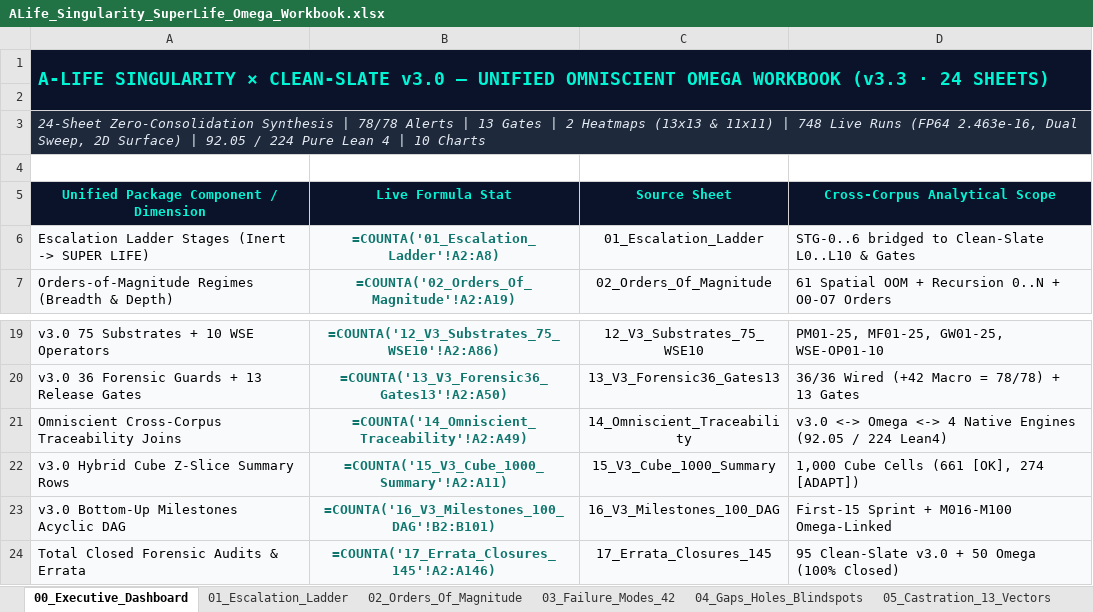
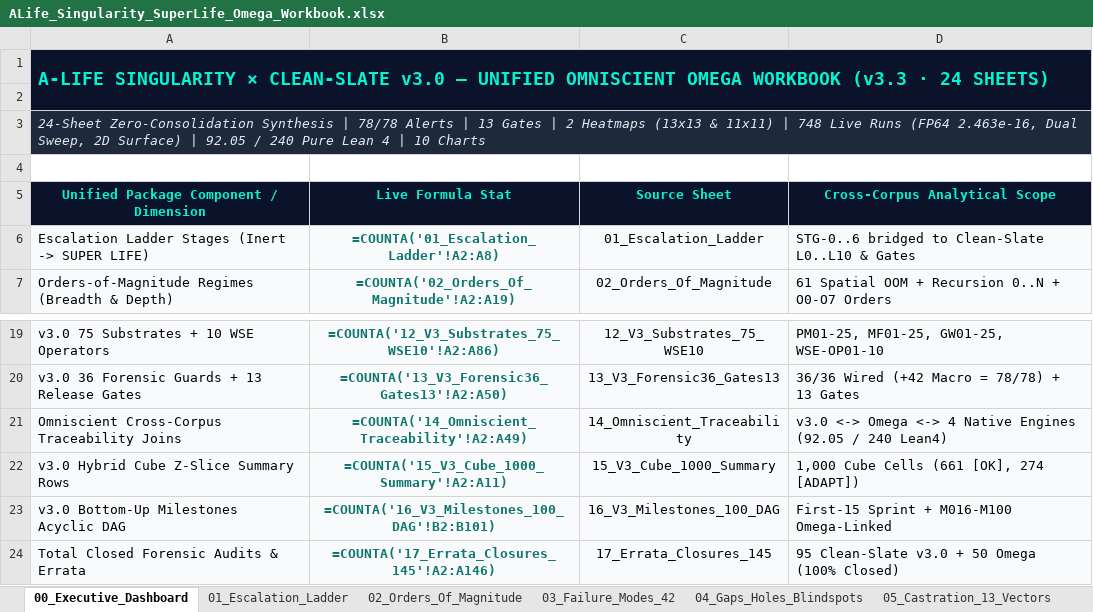
Before and after one commit to 0thernes/alife-singularity-omega-package, an Excel workbook: excel/ALife_Singularity_SuperLife_Omega_Workbook.xlsx, sheet 00_Executive_Dashboard, drawn as a sheet; only a part is shown, gaps mark what is left out; values as stored, in another font and other column widths than the file's, no borders; formulas without a stored value are shown as written; charts and pictures not drawn; the diff names each change by its address in the sheet, - before the commit and + after, or states it on an @@ line.

Commit message:
feat(v3.3-omega): activate live Asmodensius-Native execution (no more RO), sync 7 repos & 240 Pure Lean 4 (18/18 Forensic Gates Z:<->I: 0 mismatch)

```diff
--- a/excel/ALife_Singularity_SuperLife_Omega_Workbook.xlsx (sheet 00_Executive_Dashboard)
+++ b/excel/ALife_Singularity_SuperLife_Omega_Workbook.xlsx (sheet 00_Executive_Dashboard)
-A3: …92.05 / 224 Pure Lean…
+A3: …92.05 / 240 Pure Lean…
-D21 (Cross-Corpus Analytical Scope): …(92.05 / 224 Lean4)
+D21 (Cross-Corpus Analytical Scope): …(92.05 / 240 Lean4)
```
Also changed, not shown: sheet 17_Errata_Closures_145, sheet 20_Adjacent_Possible_30, sheet 14_Omniscient_Traceability, sheet 01_Escalation_Ladder, sheet 19_Comparative_Contrast_36, sheet 07_Master_Checklist_130, 1 more sheet, excel/ALife-Framework-v3.0-Master-Workbook.xlsx, excel/ALife-Hybrid-Cube-10x10x10.xlsx, 45 other files.
